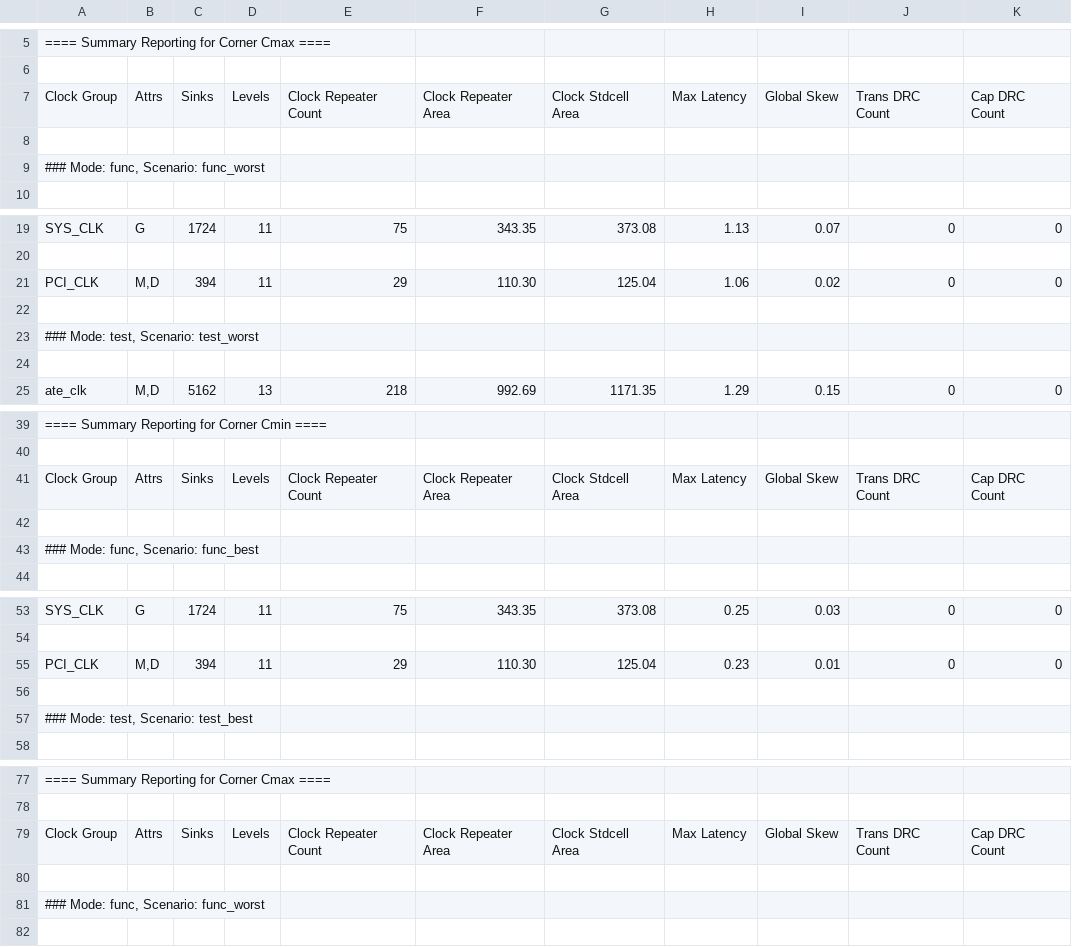
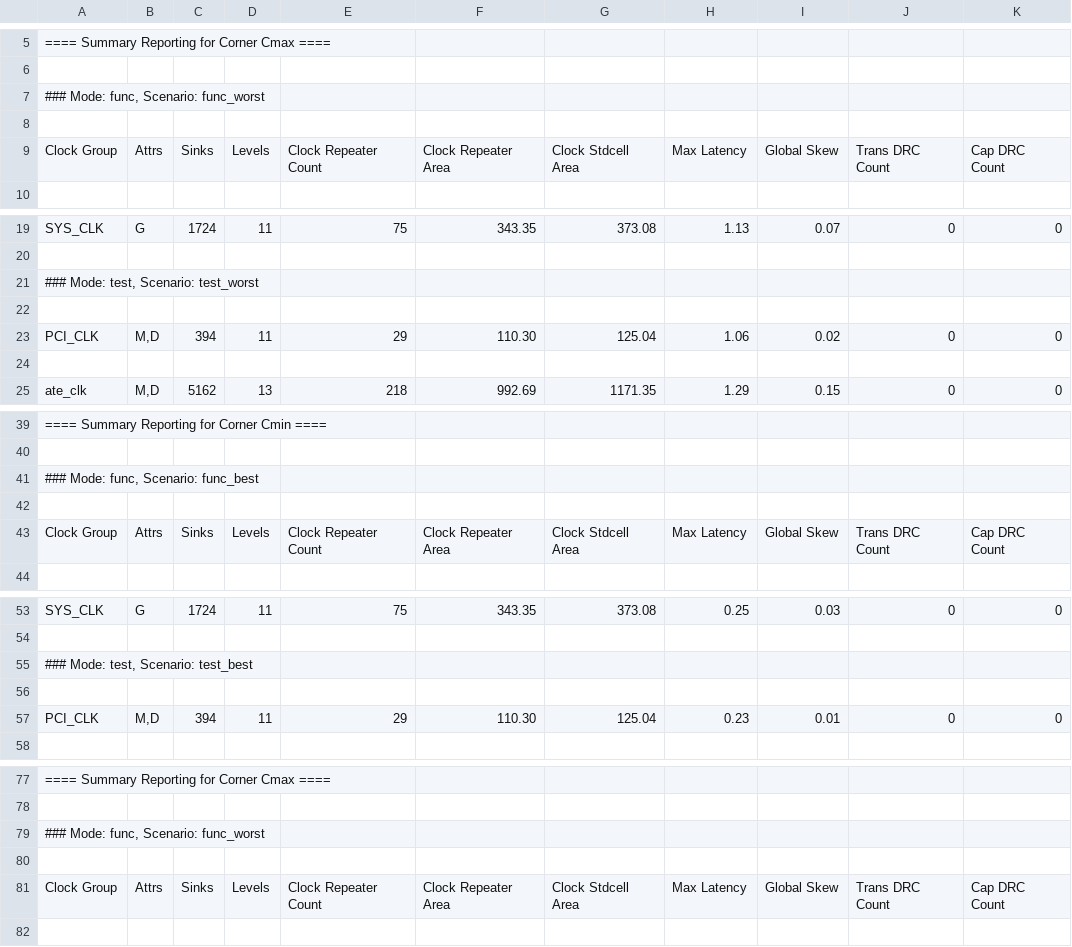
Before and after one commit to andrewcapatina/report_parser_asic, a CSV file: outputs/ORCA_TOP_clock_qor_reports_parsed.csv, drawn as a sheet; only a part is shown, gaps mark what is left out; removed rows and columns are numbered as before the commit, all else as after; the diff covers the shown part only; the diff names each change by its address in the sheet, - before the commit and + after, or states it on an @@ line.

Commit message:
Further improvements to synopsys parser. Ready to test.

```diff
--- a/outputs/ORCA_TOP_clock_qor_reports_parsed.csv
+++ b/outputs/ORCA_TOP_clock_qor_reports_parsed.csv
@@ row 9 moved to row 7: ### Mode: func, Scenario: func_worst @@
+row 8: (empty)
-row 8: (empty)
@@ row 23 moved to row 21: ### Mode: test, Scenario: test_worst @@
+row 22: (empty)
-row 22: (empty)
@@ row 43 moved to row 41: ### Mode: func, Scenario: func_best @@
+row 42: (empty)
-row 42: (empty)
@@ row 57 moved to row 55: ### Mode: test, Scenario: test_best @@
+row 56: (empty)
-row 56: (empty)
@@ row 81 moved to row 79: ### Mode: func, Scenario: func_worst @@
+row 80: (empty)
-row 80: (empty)
```
Also changed, not shown: 15 added rows, 15 removed rows and 15 moved rows elsewhere in this file, 3 other files.
